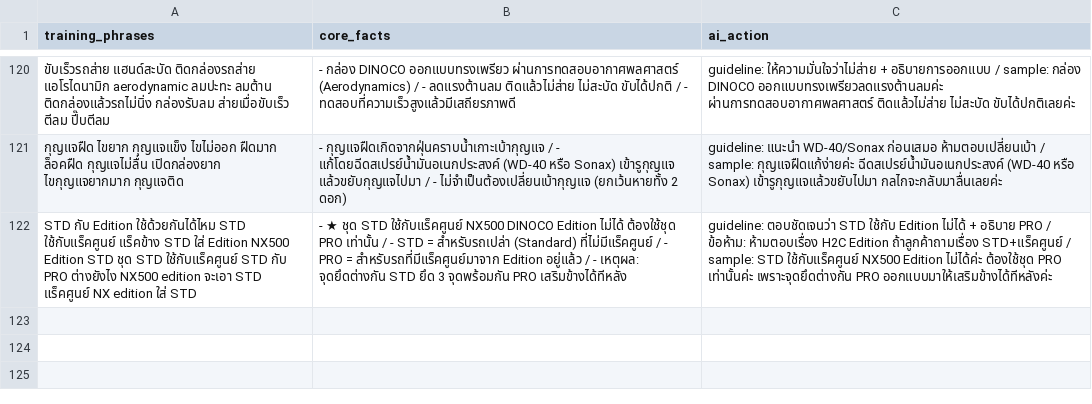
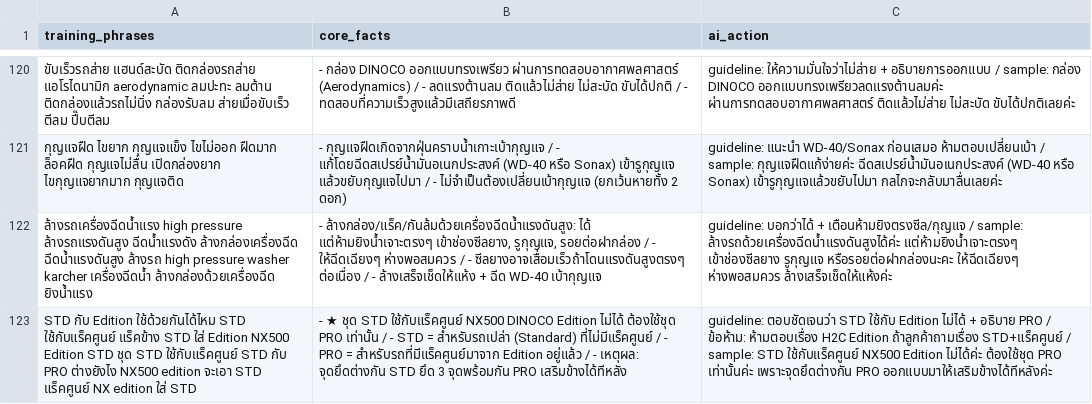
Before and after one commit to Vrprammz/DINOCO-SYSTEM-Front-End---Back-End, a CSV file: dinoco_ai_logic_backup (2).csv, drawn as a sheet; only a part is shown, gaps mark what is left out; the diff names each change by its address in the sheet, - before the commit and + after, or states it on an @@ line.

```diff
--- a/dinoco_ai_logic_backup (2).csv
+++ b/dinoco_ai_logic_backup (2).csv
+row 122: ล้างรถเครื่องฉีดน้ำแรง high pressure ล้างรถแรงดันสูง ฉีดน้ำแรงดัง ล้างกล่องเครื่องฉีด ฉีดน้ำแรงดันสูง ล้างรถ high pressure washer karcher เครื่องฉีดน้ำ ล้างกล่องด้วยเครื่องฉีด ยิงน้ำแรง | - ล้างกล่อง/แร็ค/กันล้มด้วยเครื่องฉีดน้ำแรงดันสูง: ได้ แต่ห้ามยิงน้ำเจาะตรงๆ เข้าช่องซีลยาง, รูกุญแจ, รอยต่อฝากล่อง / - ให้ฉีดเฉียงๆ ห่างพอสมควร / - ซีลยางอาจเสื่อมเร็วถ้าโดนแรงดันสูงตรงๆ ต่อเนื่อง / - ล้างเสร็จเช็ดให้แห้ง + ฉีด WD-40 เบ้ากุญแจ | guideline: บอกว่าได้ + เตือนห้ามยิงตรงซีล/กุญแจ / sample: ล้างรถด้วยเครื่องฉีดน้ำแรงดันสูงได้ค่ะ แต่ห้ามยิงน้ำเจาะตรงๆ เข้าช่องซีลยาง รูกุญแจ หรือรอยต่อฝากล่องนะคะ ให้ฉีดเฉียงๆ ห่างพอสมควร ล้างเสร็จเช็ดให้แห้งค่ะ
```
Also changed, not shown: openclawminicrm/scripts/test-cases.csv, 1 other file.
